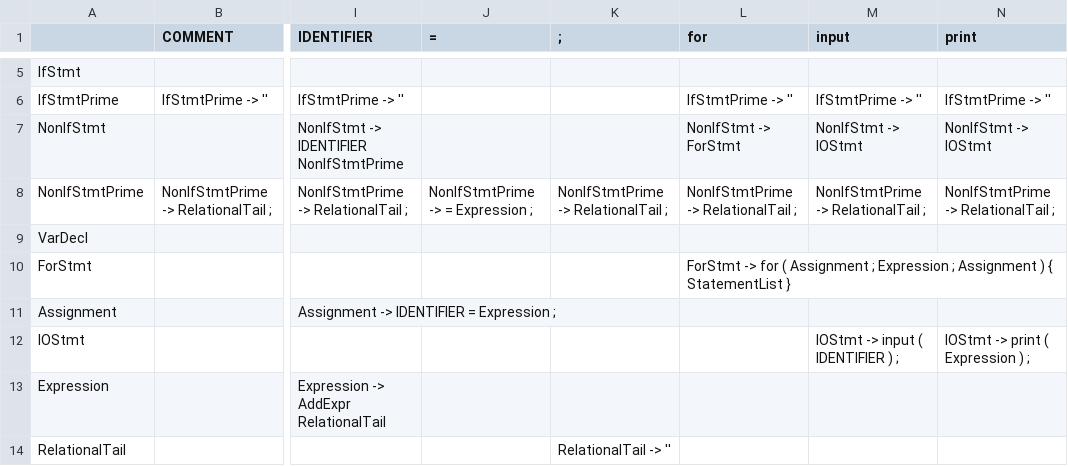
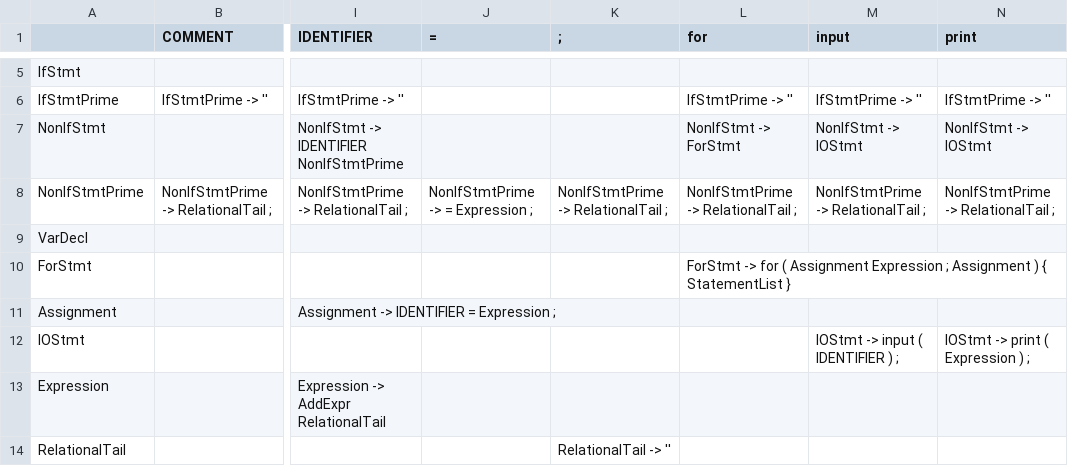
Before and after one commit to cholovirus/Compiladores-2025, a TSV file: Scanner/ll1_table.tsv, drawn as a sheet; only a part is shown, gaps mark what is left out; the diff names each change by its address in the sheet, - before the commit and + after, or states it on an @@ line.

```diff
--- a/Scanner/ll1_table.tsv
+++ b/Scanner/ll1_table.tsv
-L10 (for): …( Assignment ; Expression ;…
+L10 (for): …( Assignment Expression ;…
```
Also changed, not shown: 1 other file.
